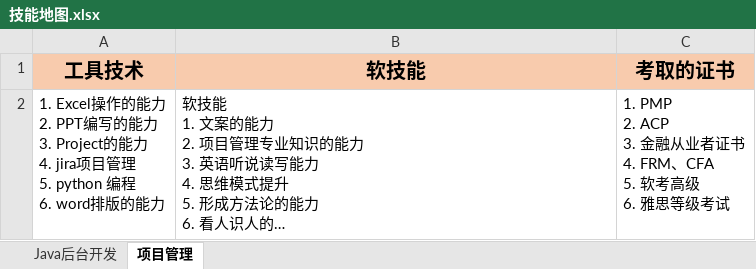
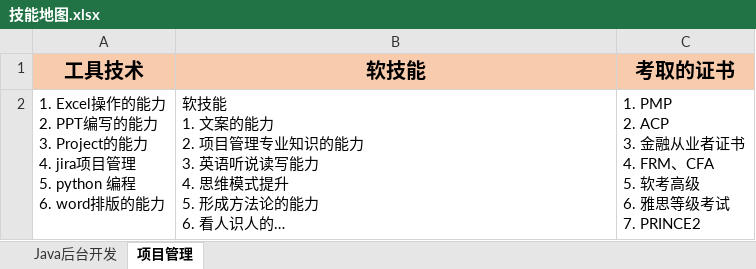
Before and after one commit to zyq-hfyc/pma, an Excel workbook: src/main/doc/技能地图.xlsx, sheet 项目管理, drawn as a sheet; long unchanged cells end in …; values as stored, in another font and other column widths than the file's, no borders; ↵ is a line break in a cell; the diff names each change by its address in the sheet, - before the commit and + after, or states it on an @@ line.

Commit message:
更新《技能地图.xlsx》增加prince2认证，更新2020年度计划

```diff
--- a/src/main/doc/技能地图.xlsx (sheet 项目管理)
+++ b/src/main/doc/技能地图.xlsx (sheet 项目管理)
-C2 (考取的证书): …等级考试
+C2 (考取的证书): …等级考试 ↵ 7. PRINCE2
```
Also changed, not shown: 2 other files.
